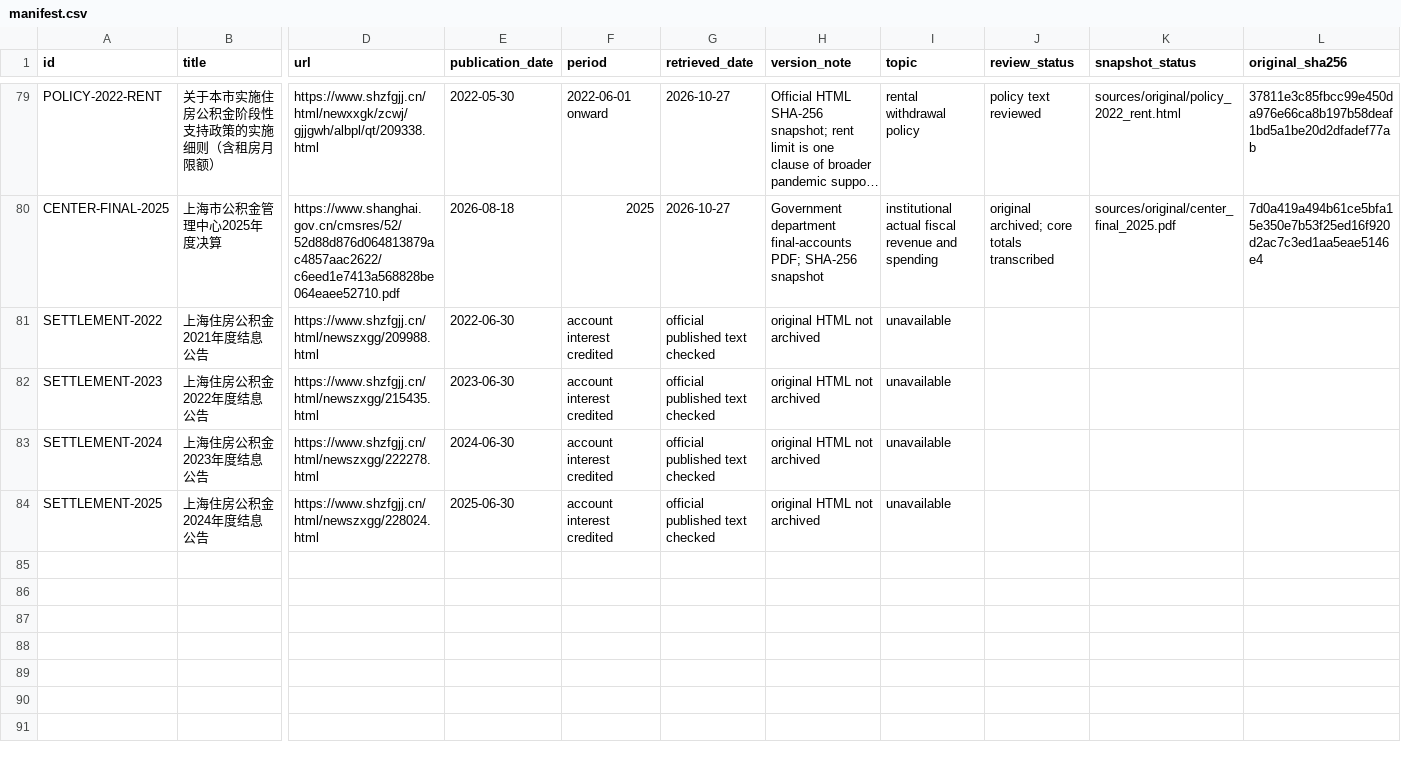
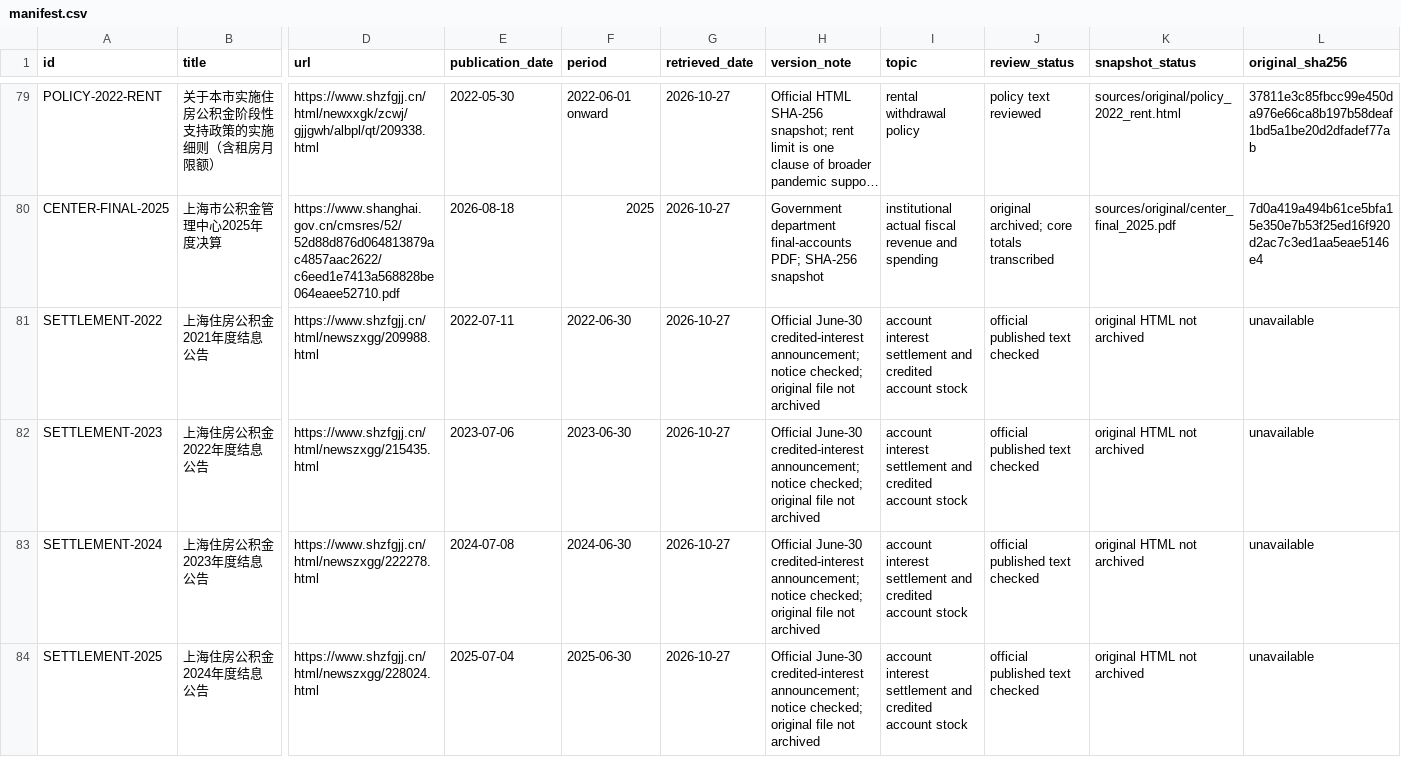
Before and after one commit to 1998x-stack/shanghai-hpf-research, a CSV file: sources/manifest.csv, drawn as a sheet; only a part is shown, gaps mark what is left out; long unchanged cells end in …; the diff names each change by its address in the sheet, - before the commit and + after, or states it on an @@ line.

Commit message:
test: enforce 12-column source-manifest schema for new June interest notices

```diff
--- a/sources/manifest.csv
+++ b/sources/manifest.csv
-E81 (publication_date): 2022-06-30
+E81 (publication_date): 2022-07-11
-F81 (period): account interest credited
+F81 (period): 2022-06-30
-G81:G84 (retrieved_date): official published text checked
+G81:G84 (retrieved_date): 2026-10-27
-H81:H84 (version_note): original HTML not archived
+H81:H84 (version_note): Official June-30 credited-interest announcement; notice checked; original file not archived
-I81:I84 (topic): unavailable
+I81:I84 (topic): account interest settlement and credited account stock
-J81:J84 (review_status): (empty)
+J81:J84 (review_status): official published text checked
-K81:K84 (snapshot_status): (empty)
+K81:K84 (snapshot_status): original HTML not archived
-L81:L84 (original_sha256): (empty)
+L81:L84 (original_sha256): unavailable
-E82 (publication_date): 2023-06-30
+E82 (publication_date): 2023-07-06
-F82 (period): account interest credited
+F82 (period): 2023-06-30
-E83 (publication_date): 2024-06-30
+E83 (publication_date): 2024-07-08
-F83 (period): account interest credited
+F83 (period): 2024-06-30
-E84 (publication_date): 2025-06-30
+E84 (publication_date): 2025-07-04
-F84 (period): account interest credited
+F84 (period): 2025-06-30
```
Also changed, not shown: 1 other file.
